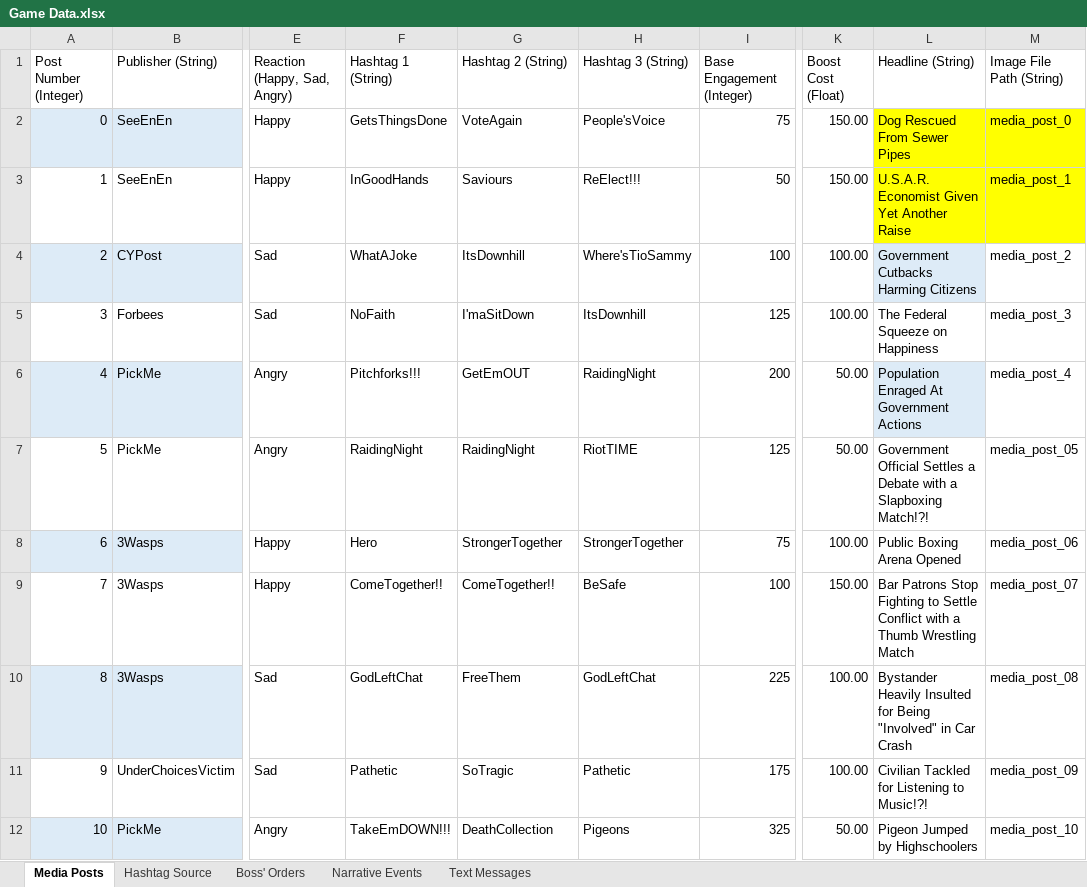
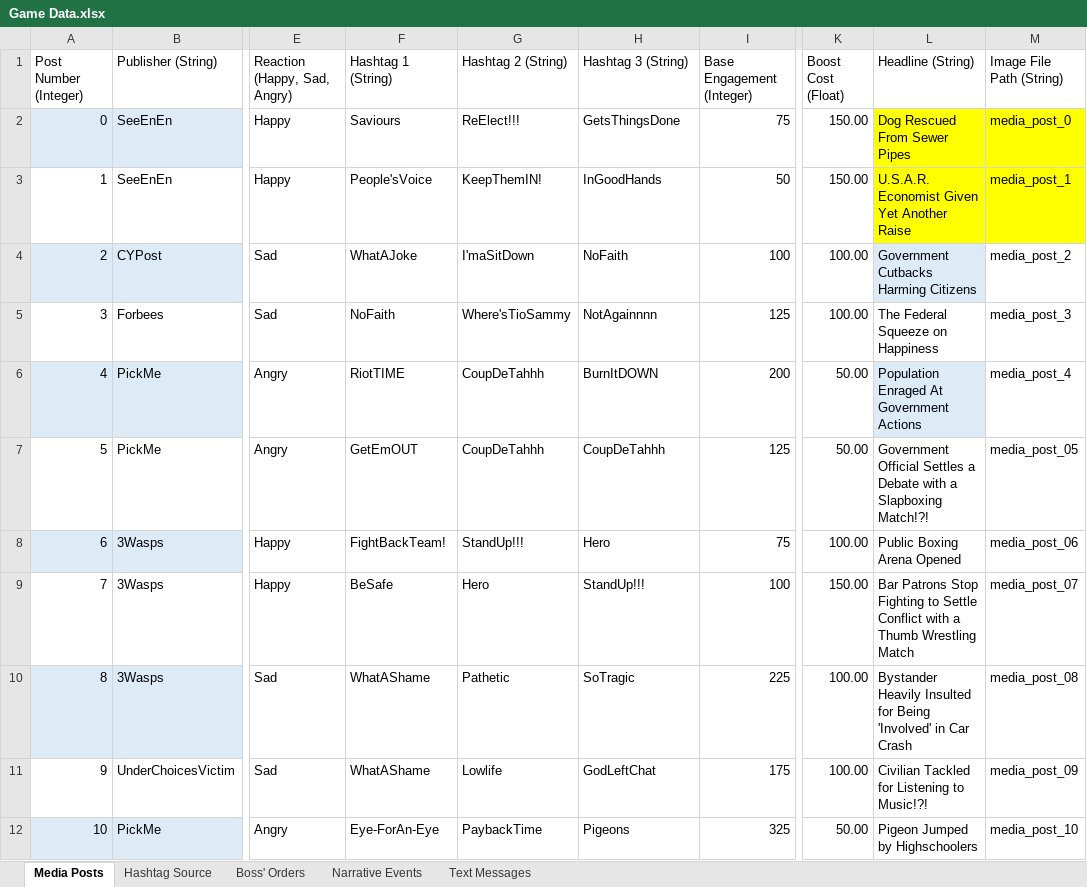
Before and after one commit to ZizoMass/UnderChoices, an Excel workbook: Source/Narrative/Game Data.xlsx, sheet Media Posts, drawn as a sheet; only a part is shown, gaps mark what is left out; values as stored, in another font and other column widths than the file's, no borders; table styles not drawn; the diff covers the shown part only; the diff names each change by its address in the sheet, - before the commit and + after, or states it on an @@ line.

```diff
--- a/Source/Narrative/Game Data.xlsx (sheet Media Posts)
+++ b/Source/Narrative/Game Data.xlsx (sheet Media Posts)
-F2 (Hashtag 1 (String)): GetsThingsDone
+F2 (Hashtag 1 (String)): Saviours
-G2 (Hashtag 2 (String)): VoteAgain
+G2 (Hashtag 2 (String)): ReElect!!!
-H2 (Hashtag 3 (String)): People'sVoice
+H2 (Hashtag 3 (String)): GetsThingsDone
-F3 (Hashtag 1 (String)): InGoodHands
+F3 (Hashtag 1 (String)): People'sVoice
-G3 (Hashtag 2 (String)): Saviours
+G3 (Hashtag 2 (String)): KeepThemIN!
-H3 (Hashtag 3 (String)): ReElect!!!
+H3 (Hashtag 3 (String)): InGoodHands
-G4 (Hashtag 2 (String)): ItsDownhill
+G4 (Hashtag 2 (String)): I'maSitDown
-H4 (Hashtag 3 (String)): Where'sTioSammy
+H4 (Hashtag 3 (String)): NoFaith
-G5 (Hashtag 2 (String)): I'maSitDown
+G5 (Hashtag 2 (String)): Where'sTioSammy
-H5 (Hashtag 3 (String)): ItsDownhill
+H5 (Hashtag 3 (String)): NotAgainnnn
-F6 (Hashtag 1 (String)): Pitchforks!!!
+F6 (Hashtag 1 (String)): RiotTIME
-G6 (Hashtag 2 (String)): GetEmOUT
+G6 (Hashtag 2 (String)): CoupDeTahhh
-H6 (Hashtag 3 (String)): RaidingNight
+H6 (Hashtag 3 (String)): BurnItDOWN
-F7 (Hashtag 1 (String)): RaidingNight
+F7 (Hashtag 1 (String)): GetEmOUT
-G7 (Hashtag 2 (String)): RaidingNight
+G7 (Hashtag 2 (String)): CoupDeTahhh
-H7 (Hashtag 3 (String)): RiotTIME
+H7 (Hashtag 3 (String)): CoupDeTahhh
-F8 (Hashtag 1 (String)): Hero
+F8 (Hashtag 1 (String)): FightBackTeam!
-G8 (Hashtag 2 (String)): StrongerTogether
+G8 (Hashtag 2 (String)): StandUp!!!
-H8 (Hashtag 3 (String)): StrongerTogether
+H8 (Hashtag 3 (String)): Hero
-F9 (Hashtag 1 (String)): ComeTogether!!
+F9 (Hashtag 1 (String)): BeSafe
-G9 (Hashtag 2 (String)): ComeTogether!!
+G9 (Hashtag 2 (String)): Hero
-H9 (Hashtag 3 (String)): BeSafe
+H9 (Hashtag 3 (String)): StandUp!!!
-F10 (Hashtag 1 (String)): GodLeftChat
+F10 (Hashtag 1 (String)): WhatAShame
-G10 (Hashtag 2 (String)): FreeThem
+G10 (Hashtag 2 (String)): Pathetic
-H10 (Hashtag 3 (String)): GodLeftChat
+H10 (Hashtag 3 (String)): SoTragic
-L10 (Headline (String)): …for Being "Involved" in Car…
+L10 (Headline (String)): …for Being 'Involved' in Car…
-F11 (Hashtag 1 (String)): Pathetic
+F11 (Hashtag 1 (String)): WhatAShame
-G11 (Hashtag 2 (String)): SoTragic
+G11 (Hashtag 2 (String)): Lowlife
-H11 (Hashtag 3 (String)): Pathetic
+H11 (Hashtag 3 (String)): GodLeftChat
-F12 (Hashtag 1 (String)): TakeEmDOWN!!!
+F12 (Hashtag 1 (String)): Eye-ForAn-Eye
-G12 (Hashtag 2 (String)): DeathCollection
+G12 (Hashtag 2 (String)): PaybackTime
```
Also changed, not shown: 538 edited cells elsewhere in this sheet, sheet Text Messages.
